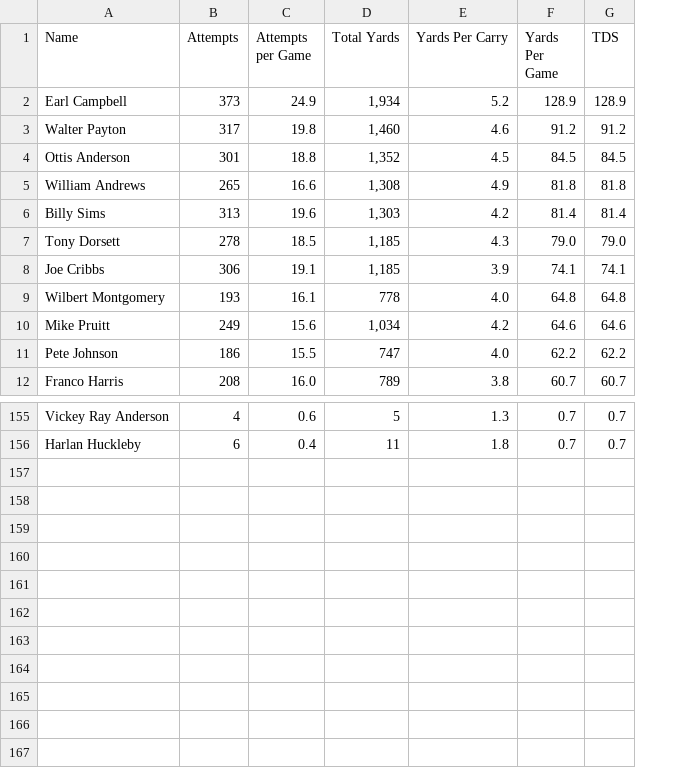
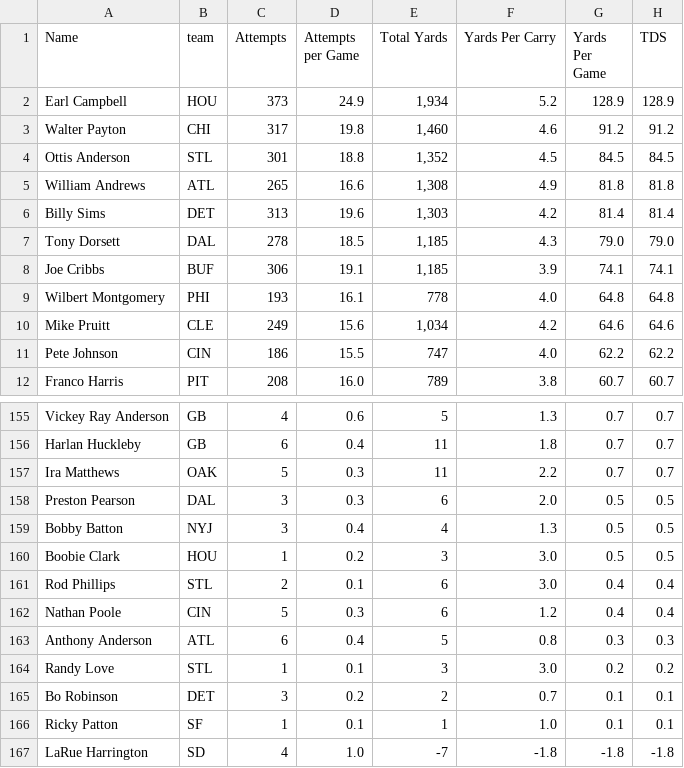
Before and after one commit to jondiquattro/Machine-Learning-Capstone, a CSV file: 1980.csv, drawn as a sheet; only a part is shown, gaps mark what is left out; the diff names each change by its address in the sheet, - before the commit and + after, or states it on an @@ line.

```diff
--- a/1980.csv
+++ b/1980.csv
+column B (team), rows 2-12: HOU | CHI | STL | ATL | DET | DAL | BUF | PHI | CLE | CIN | PIT; rows 155-156: GB | GB
+row 157: Ira Matthews | OAK | 5 | 0.3 | 11 | 2.2 | 0.7 | 0.7
+row 158: Preston Pearson | DAL | 3 | 0.3 | 6 | 2.0 | 0.5 | 0.5
+row 159: Bobby Batton | NYJ | 3 | 0.4 | 4 | 1.3 | 0.5 | 0.5
+row 160: Boobie Clark | HOU | 1 | 0.2 | 3 | 3.0 | 0.5 | 0.5
+row 161: Rod Phillips | STL | 2 | 0.1 | 6 | 3.0 | 0.4 | 0.4
+row 162: Nathan Poole | CIN | 5 | 0.3 | 6 | 1.2 | 0.4 | 0.4
+row 163: Anthony Anderson | ATL | 6 | 0.4 | 5 | 0.8 | 0.3 | 0.3
+row 164: Randy Love | STL | 1 | 0.1 | 3 | 3.0 | 0.2 | 0.2
+row 165: Bo Robinson | DET | 3 | 0.2 | 2 | 0.7 | 0.1 | 0.1
+row 166: Ricky Patton | SF | 1 | 0.1 | 1 | 1.0 | 0.1 | 0.1
+row 167: LaRue Harrington | SD | 4 | 1.0 | -7 | -1.8 | -1.8 | -1.8
```
Also changed, not shown: 1981.csv, 35 other files.
